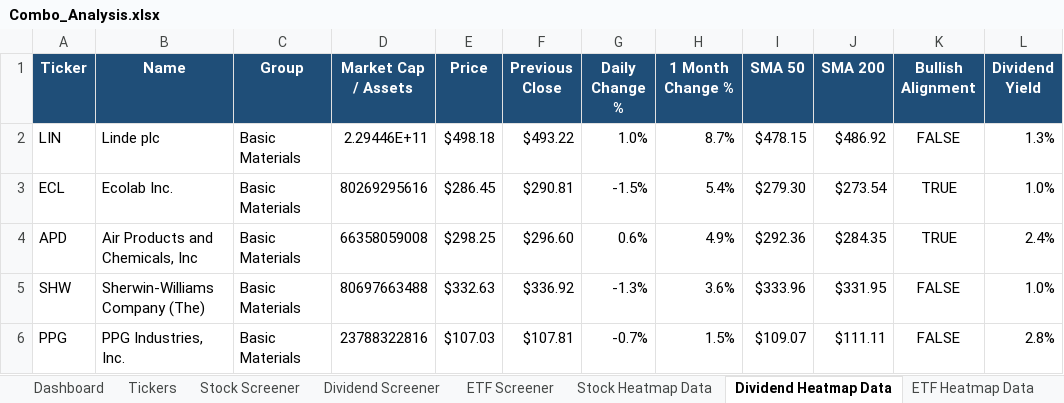
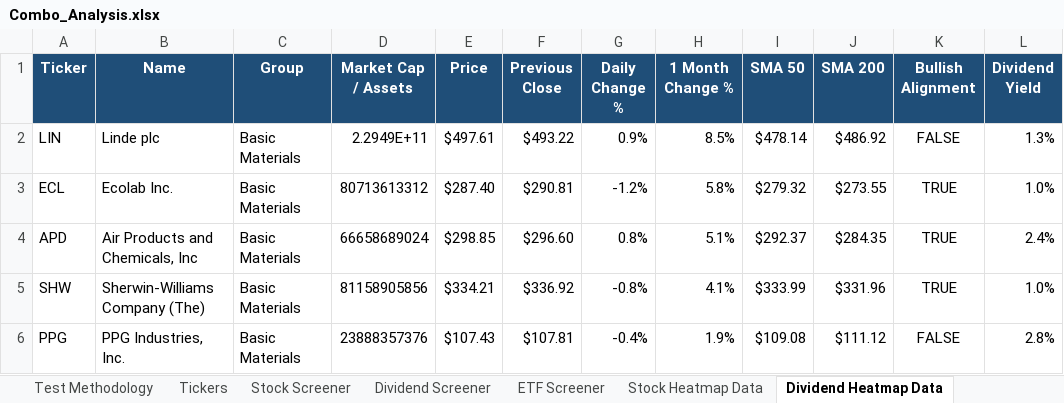
Before and after one commit to geomarks-developer/Home_Brew, an Excel workbook: Screener w MACD & RSI/Combo_Analysis.xlsx, sheet Dividend Heatmap Data, drawn as a sheet; only a part is shown; values as stored, in another font and other column widths than the file's, no borders; conditional formats not drawn; the diff covers the shown part only; the diff names each change by its address in the sheet, - before the commit and + after, or states it on an @@ line.

```diff
--- a/Screener w MACD & RSI/Combo_Analysis.xlsx (sheet Dividend Heatmap Data)
+++ b/Screener w MACD & RSI/Combo_Analysis.xlsx (sheet Dividend Heatmap Data)
+sheet tab: Test Methodology
-D2 (Market Cap / Assets): 2.29446E+11
+D2 (Market Cap / Assets): 2.2949E+11
-E2 (Price): $498.18
+E2 (Price): $497.61
-G2 (Daily Change %): 1.0%
+G2 (Daily Change %): 0.9%
-H2 (1 Month Change %): 8.7%
+H2 (1 Month Change %): 8.5%
-I2 (SMA 50): $478.15
+I2 (SMA 50): $478.14
-D3 (Market Cap / Assets): 80269295616
+D3 (Market Cap / Assets): 80713613312
-E3 (Price): $286.45
+E3 (Price): $287.40
-G3 (Daily Change %): -1.5%
+G3 (Daily Change %): -1.2%
-H3 (1 Month Change %): 5.4%
+H3 (1 Month Change %): 5.8%
-I3 (SMA 50): $279.30
+I3 (SMA 50): $279.32
-J3 (SMA 200): $273.54
+J3 (SMA 200): $273.55
-D4 (Market Cap / Assets): 66358059008
+D4 (Market Cap / Assets): 66658689024
-E4 (Price): $298.25
+E4 (Price): $298.85
-G4 (Daily Change %): 0.6%
+G4 (Daily Change %): 0.8%
-H4 (1 Month Change %): 4.9%
+H4 (1 Month Change %): 5.1%
-I4 (SMA 50): $292.36
+I4 (SMA 50): $292.37
-D5 (Market Cap / Assets): 80697663488
+D5 (Market Cap / Assets): 81158905856
-E5 (Price): $332.63
+E5 (Price): $334.21
-G5 (Daily Change %): -1.3%
+G5 (Daily Change %): -0.8%
-H5 (1 Month Change %): 3.6%
+H5 (1 Month Change %): 4.1%
-I5 (SMA 50): $333.96
+I5 (SMA 50): $333.99
-J5 (SMA 200): $331.95
+J5 (SMA 200): $331.96
-K5 (Bullish Alignment): FALSE
+K5 (Bullish Alignment): TRUE
-D6 (Market Cap / Assets): 23788322816
+D6 (Market Cap / Assets): 23888357376
-E6 (Price): $107.03
+E6 (Price): $107.43
-G6 (Daily Change %): -0.7%
+G6 (Daily Change %): -0.4%
-H6 (1 Month Change %): 1.5%
+H6 (1 Month Change %): 1.9%
-I6 (SMA 50): $109.07
+I6 (SMA 50): $109.08
-J6 (SMA 200): $111.11
+J6 (SMA 200): $111.12
```
Also changed, not shown: 3 added rows, 3 removed rows and 283 edited cells elsewhere in this sheet, sheet Stock Screener, sheet Dividend Screener, sheet Stock Heatmap Data, sheet ETF Screener, sheet ETF Heatmap Data, sheet Sector Heatmap Data, 1 more sheet, charts or pictures, 7 other files.
